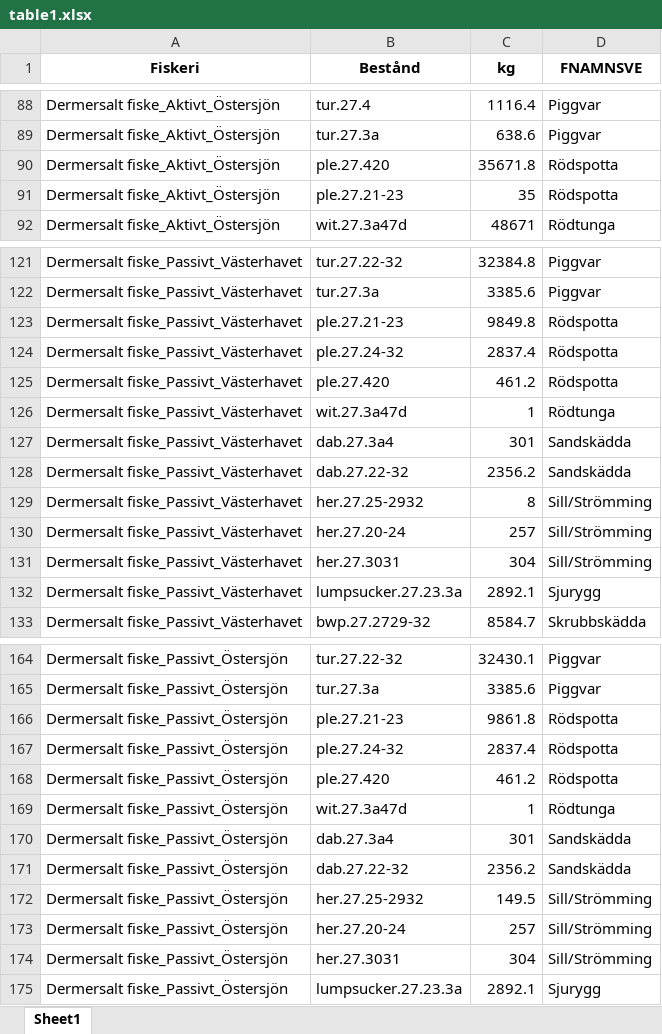
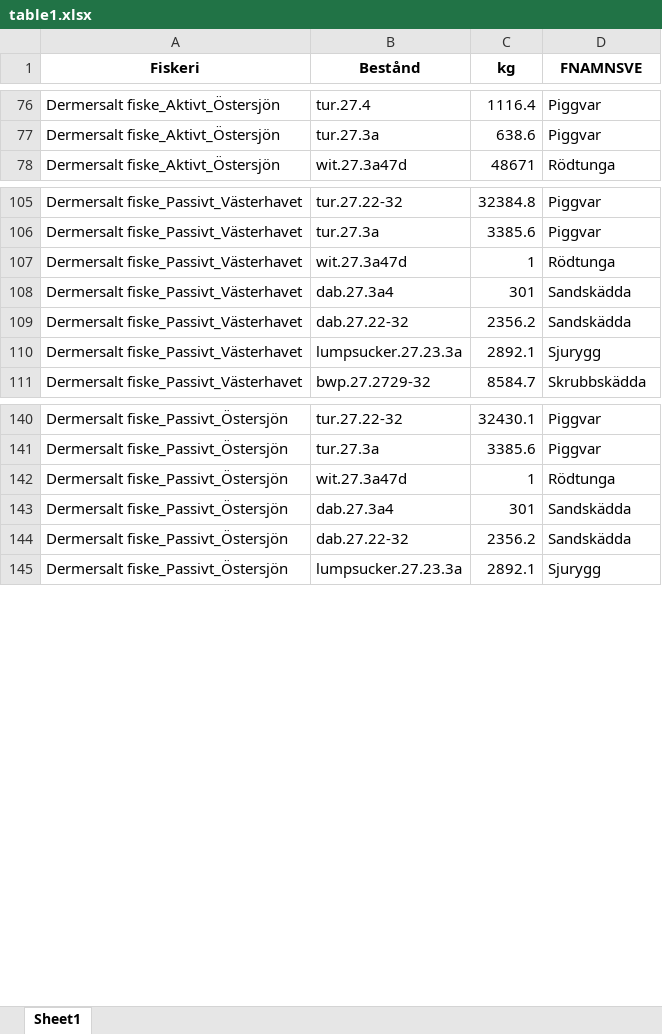
Before and after one commit to maxlindmark/fisk-atlas, an Excel workbook: output/2023/HaV/table1.xlsx, sheet Sheet1, drawn as a sheet; only a part is shown, gaps mark what is left out; values as stored, in another font and other column widths than the file's, no borders; the diff covers the shown part only; the diff names each change by its address in the sheet, - before the commit and + after, or states it on an @@ line.

```diff
--- a/output/2023/HaV/table1.xlsx (sheet Sheet1)
+++ b/output/2023/HaV/table1.xlsx (sheet Sheet1)
-row 90: Dermersalt fiske_Aktivt_Östersjön | ple.27.420 | 35671.8 | Rödspotta
-row 91: Dermersalt fiske_Aktivt_Östersjön | ple.27.21-23 | 35 | Rödspotta
-row 123: Dermersalt fiske_Passivt_Västerhavet | ple.27.21-23 | 9849.8 | Rödspotta
-row 124: Dermersalt fiske_Passivt_Västerhavet | ple.27.24-32 | 2837.4 | Rödspotta
-row 125: Dermersalt fiske_Passivt_Västerhavet | ple.27.420 | 461.2 | Rödspotta
-row 129: Dermersalt fiske_Passivt_Västerhavet | her.27.25-2932 | 8 | Sill/Strömming
-row 130: Dermersalt fiske_Passivt_Västerhavet | her.27.20-24 | 257 | Sill/Strömming
-row 131: Dermersalt fiske_Passivt_Västerhavet | her.27.3031 | 304 | Sill/Strömming
-row 166: Dermersalt fiske_Passivt_Östersjön | ple.27.21-23 | 9861.8 | Rödspotta
-row 167: Dermersalt fiske_Passivt_Östersjön | ple.27.24-32 | 2837.4 | Rödspotta
-row 168: Dermersalt fiske_Passivt_Östersjön | ple.27.420 | 461.2 | Rödspotta
-row 172: Dermersalt fiske_Passivt_Östersjön | her.27.25-2932 | 149.5 | Sill/Strömming
-row 173: Dermersalt fiske_Passivt_Östersjön | her.27.20-24 | 257 | Sill/Strömming
-row 174: Dermersalt fiske_Passivt_Östersjön | her.27.3031 | 304 | Sill/Strömming
```
Also changed, not shown: 52 removed rows elsewhere in this sheet, 2 other files.
